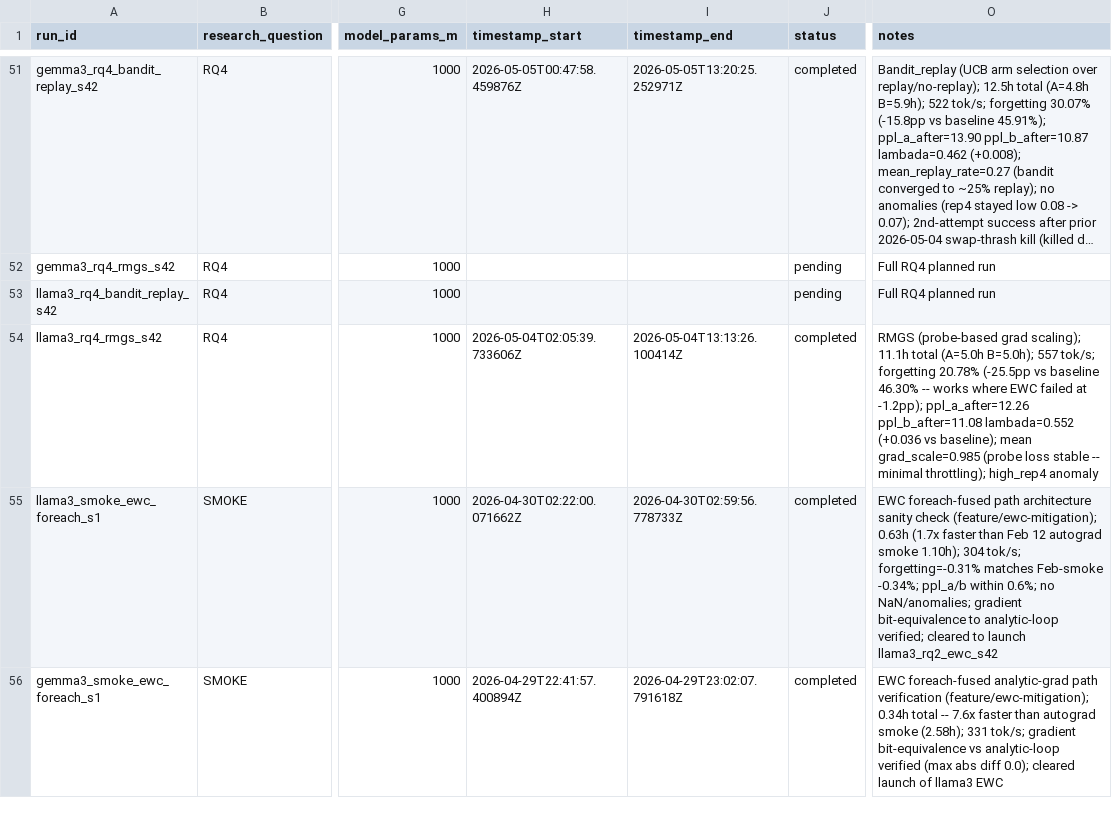
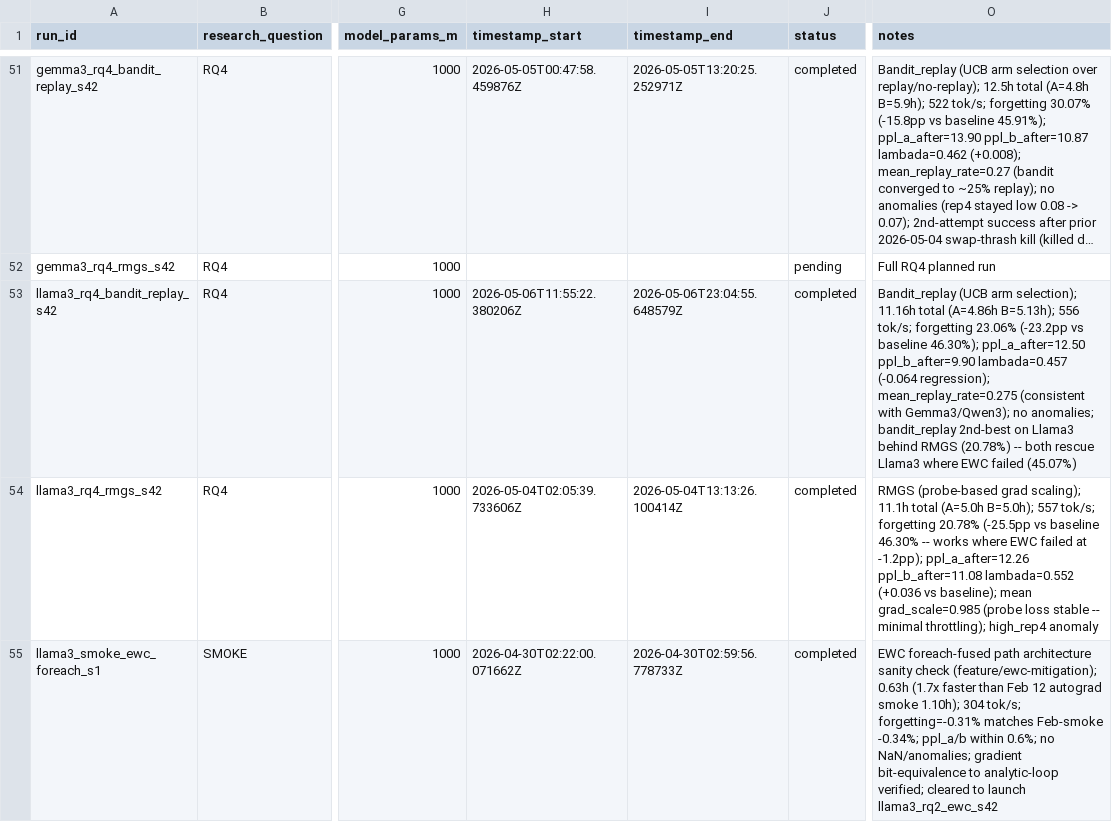
Before and after one commit to Khansolo9/continual_pre_training, a CSV file: experiments/run_registry.csv, drawn as a sheet; only a part is shown, gaps mark what is left out; the shorter side is filled out with more unchanged rows; long unchanged cells end in …; the diff names each change by its address in the sheet, - before the commit and + after, or states it on an @@ line.

```diff
--- a/experiments/run_registry.csv
+++ b/experiments/run_registry.csv
-H53 (timestamp_start): (empty)
+H53 (timestamp_start): 2026-05-06T11:55:22.380206Z
-I53 (timestamp_end): (empty)
+I53 (timestamp_end): 2026-05-06T23:04:55.648579Z
-J53 (status): pending
+J53 (status): completed
-O53 (notes): Full RQ4 planned run
+O53 (notes): Bandit_replay (UCB arm selection); 11.16h total (A=4.86h B=5.13h); 556 tok/s; forgetting 23.06% (-23.2pp vs baseline 46.30%); ppl_a_after=12.50 ppl_b_after=9.90 lambada=0.457 (-0.064 regression); mean_replay_rate=0.275 (consistent with Gemma3/Qwen3); no anomalies; bandit_replay 2nd-best on Llama3 behind RMGS (20.78%) -- both rescue Llama3 where EWC failed (45.07%)
```
Also changed, not shown: experiments/summary_table.csv.
